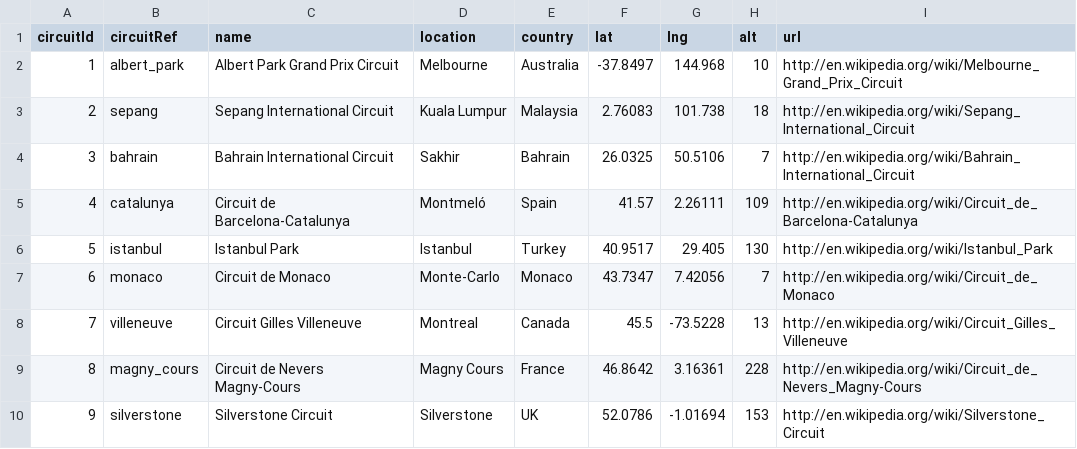
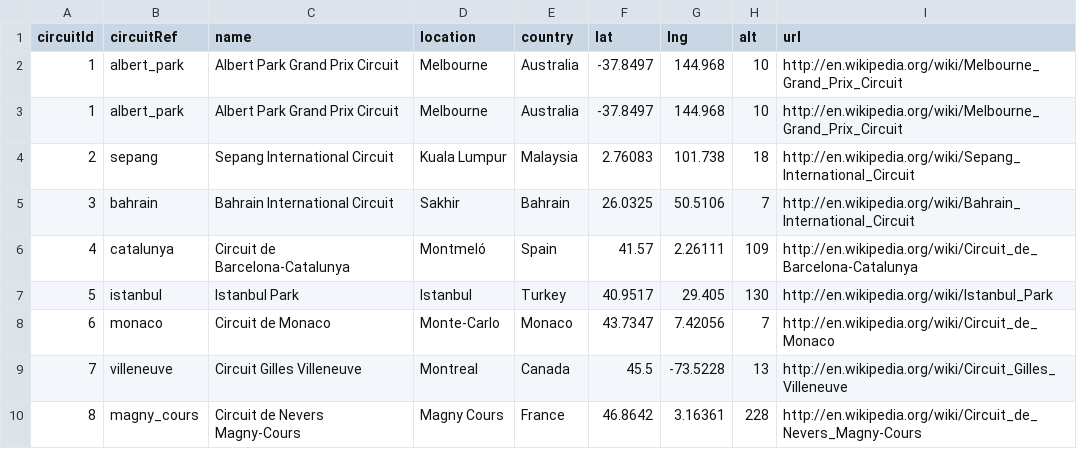
Before and after one commit to reha-hazir/F1-EDA-Grand-Prix-Analysis, a CSV file: datasets/circuits.csv, drawn as a sheet; only a part is shown; the shorter side is filled out with more unchanged rows.

Commit message:
added data cleaning

```diff
--- a/datasets/circuits.csv
+++ b/datasets/circuits.csv
@@ -2,2 +2,3 @@ circuitId,circuitRef,name,location,country,lat,lng,alt,url
 1,"albert_park","Albert Park Grand Prix Circuit","Melbourne","Australia",-37.8497,144.968,10,"http://en.wikipedia.org/wiki/Melbourne_Grand_Prix_Circuit"
+1,"albert_park","Albert Park Grand Prix Circuit","Melbourne","Australia",-37.8497,144.968,10,"http://en.wikipedia.org/wiki/Melbourne_Grand_Prix_Circuit"
 2,"sepang","Sepang International Circuit","Kuala Lumpur","Malaysia",2.76083,101.738,18,"http://en.wikipedia.org/wiki/Sepang_International_Circuit"
```
Also changed, not shown: 16 other files.
